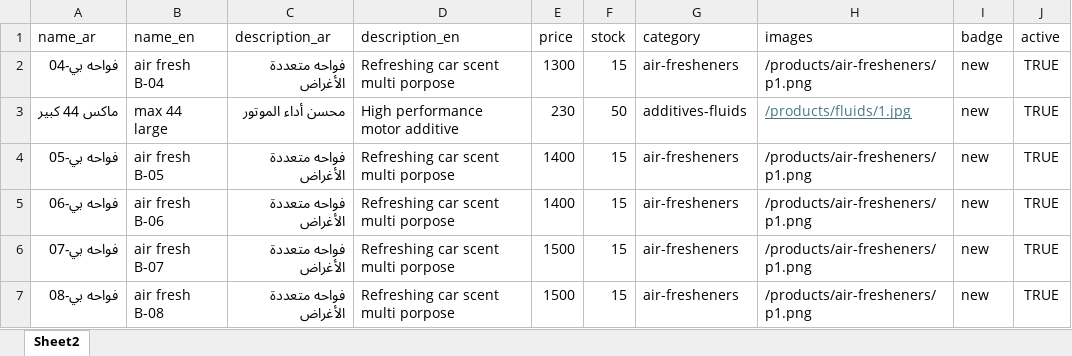
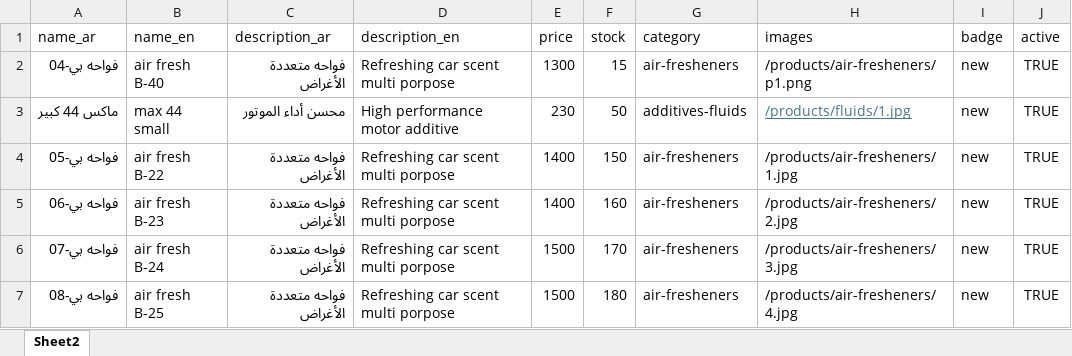
Before and after one commit to Cesaraitools/cesar-store, an Excel workbook: trial 1.xlsx, sheet Sheet2, drawn as a sheet; values as stored, in another font and other column widths than the file's, no borders; the diff names each change by its address in the sheet, - before the commit and + after, or states it on an @@ line.

```diff
--- a/trial 1.xlsx (sheet Sheet2)
+++ b/trial 1.xlsx (sheet Sheet2)
-B2 (name_en): air fresh B-04
+B2 (name_en): air fresh B-40
-B3 (name_en): max 44 large
+B3 (name_en): max 44 small
-B4 (name_en): air fresh B-05
+B4 (name_en): air fresh B-22
-F4 (stock): 15
+F4 (stock): 150
-H4 (images): /products/air-fresheners/p1.png
+H4 (images): /products/air-fresheners/1.jpg
-B5 (name_en): air fresh B-06
+B5 (name_en): air fresh B-23
-F5 (stock): 15
+F5 (stock): 160
-H5 (images): /products/air-fresheners/p1.png
+H5 (images): /products/air-fresheners/2.jpg
-B6 (name_en): air fresh B-07
+B6 (name_en): air fresh B-24
-F6 (stock): 15
+F6 (stock): 170
-H6 (images): /products/air-fresheners/p1.png
+H6 (images): /products/air-fresheners/3.jpg
-B7 (name_en): air fresh B-08
+B7 (name_en): air fresh B-25
-F7 (stock): 15
+F7 (stock): 180
-H7 (images): /products/air-fresheners/p1.png
+H7 (images): /products/air-fresheners/4.jpg
```
Also changed, not shown: 6 other files.
